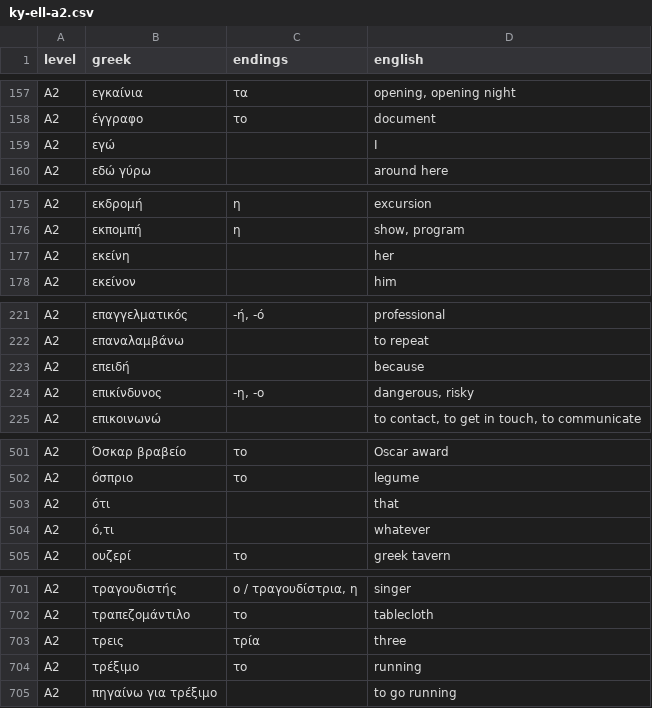
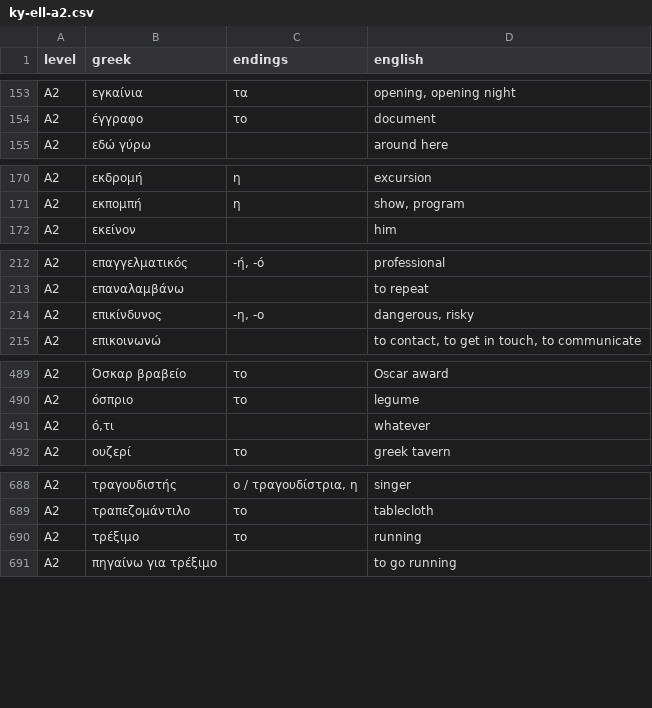
Before and after one commit to kyukhin/dict-app, a CSV file: Scripts/data/wordlists/ky-ell-a2.csv, drawn as a sheet; only a part is shown, gaps mark what is left out; the diff covers the shown part only.

```diff
--- a/Scripts/data/wordlists/ky-ell-a2.csv
+++ b/Scripts/data/wordlists/ky-ell-a2.csv
@@ -158,3 +154,2 @@ A2,εγκαίνια,τα,"opening, opening night"
 A2,έγγραφο,το,document
-A2,εγώ,,I
 A2,εδώ γύρω,,around here
@@ -176,3 +171,2 @@ A2,εκδρομή,η,excursion
 A2,εκπομπή,η,"show, program"
-A2,εκείνη,,her
 A2,εκείνον,,him
@@ -222,3 +213,2 @@ A2,επαγγελματικός,"-ή, -ό",professional
 A2,επαναλαμβάνω,,to repeat
-A2,επειδή,,because
 A2,επικίνδυνος,"-η, -ο","dangerous, risky"
@@ -502,3 +490,2 @@ A2,Όσκαρ βραβείο,το,Oscar award
 A2,όσπριο,το,legume
-A2,ότι,,that
 A2,"ό,τι",,whatever
@@ -702,3 +689,2 @@ A2,τραγουδιστής,"ο / τραγουδίστρια, η",singer
 A2,τραπεζομάντιλο,το,tablecloth
-A2,τρεις,τρία,three
 A2,τρέξιμο,το,running
```
Also changed, not shown: 9 removed rows elsewhere in this file, Scripts/data/wordlists/ky-ell-a1.csv, Scripts/data/wordlists/ky-ell-b1.csv, 38 other files.
